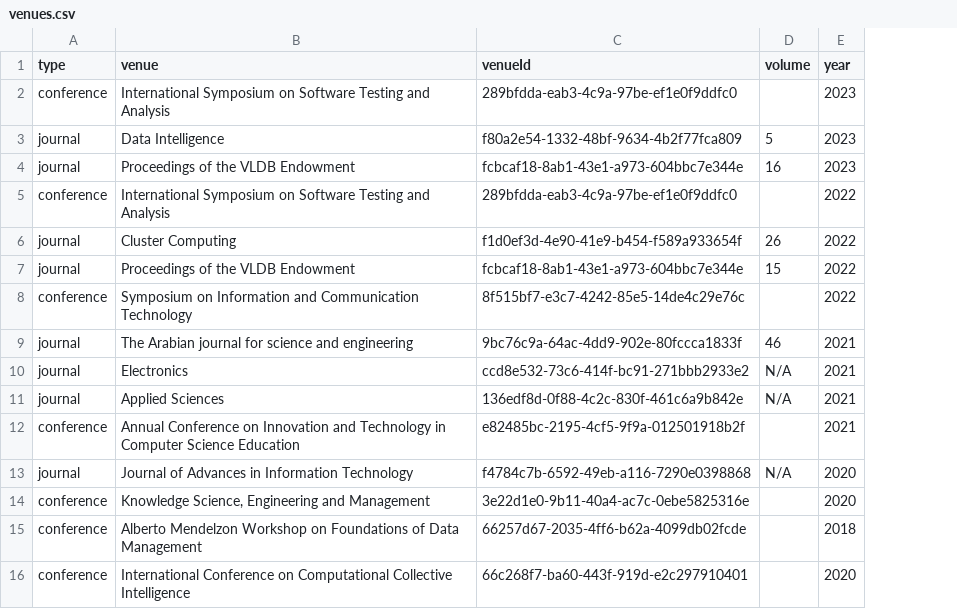
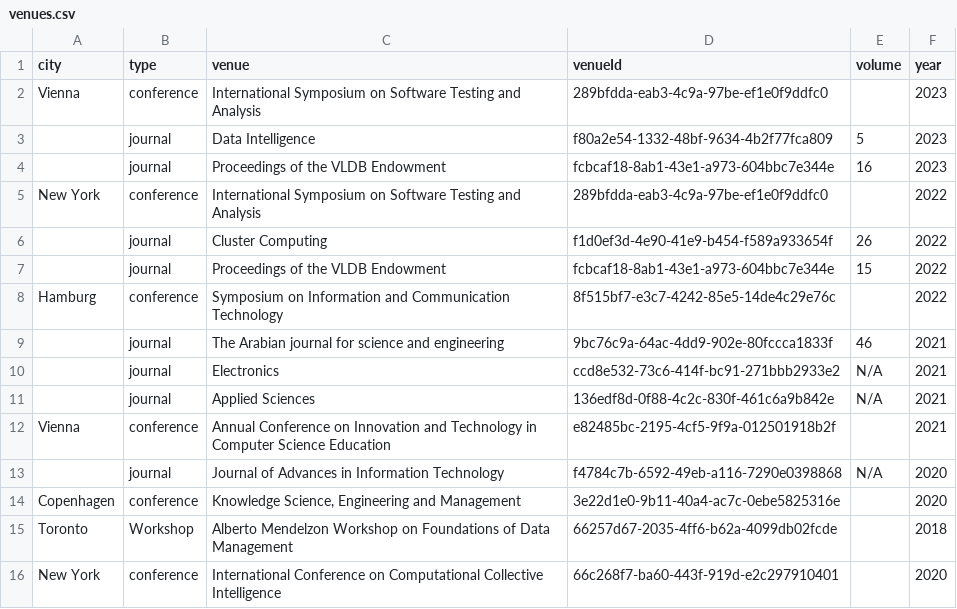
Before and after one commit to JuleGri/Semantics, a CSV file: CSVfiles/venues.csv, drawn as a sheet; addresses are those after the commit; the diff names each change by its address in the sheet, - before the commit and + after, or states it on an @@ line.

```diff
--- a/CSVfiles/venues.csv
+++ b/CSVfiles/venues.csv
+column A (city), rows 2-16: Vienna |  |  | New York |  |  | Hamburg |  |  |  | Vienna |  | Copenhagen | Toronto | New York
-B15 (type): conference
+B15 (type): Workshop
```
Also changed, not shown: CSVfiles/authors.csv, CSVfiles/citations.csv, 10 other files.
